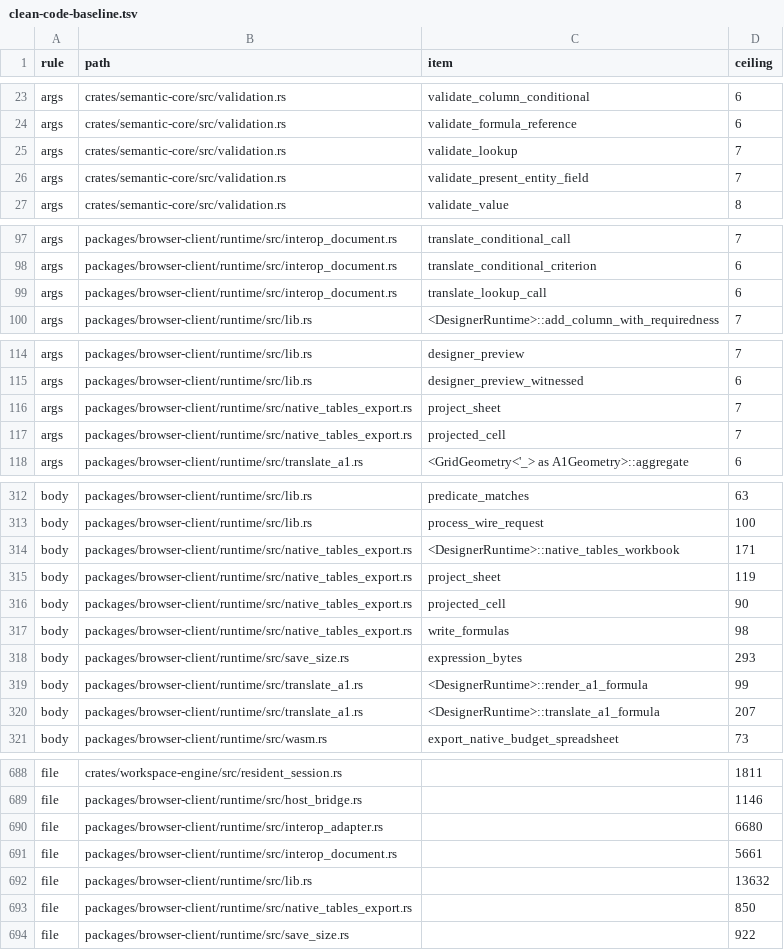
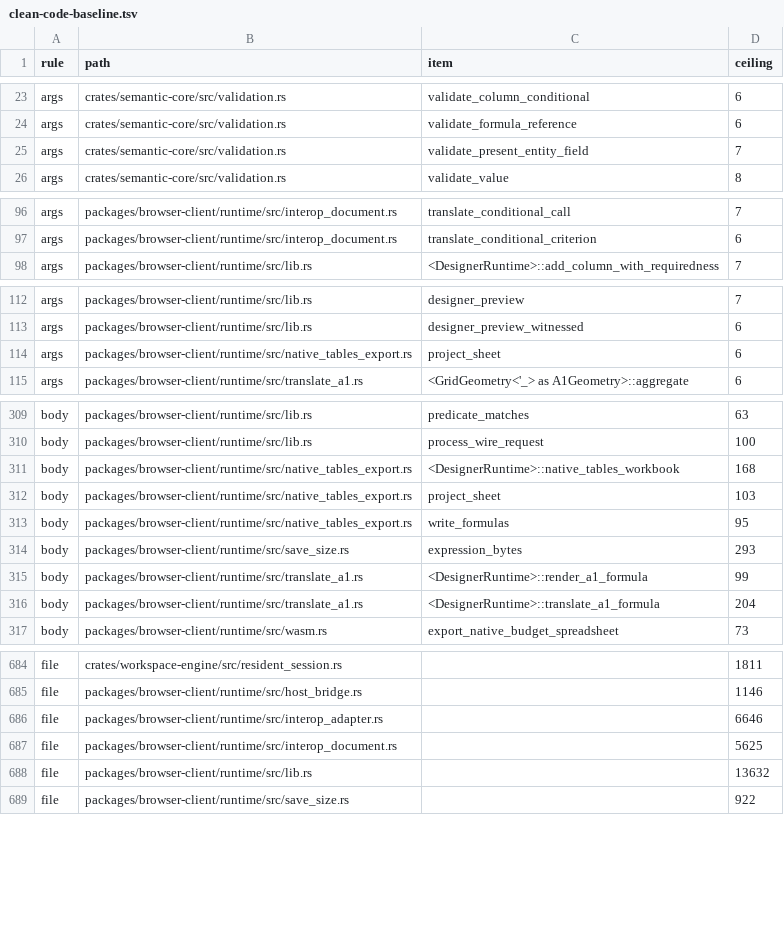
Before and after one commit to nurockplayer/tachiko-work, a TSV file: scripts/clean-code-baseline.tsv, drawn as a sheet; only a part is shown, gaps mark what is left out; the diff covers the shown part only.

Commit message:
Publish Auto lookup misses and cache formula errors in XLSX

```diff
--- a/scripts/clean-code-baseline.tsv
+++ b/scripts/clean-code-baseline.tsv
@@ -24,3 +24,2 @@ args	crates/semantic-core/src/validation.rs	validate_column_conditional	6
 args	crates/semantic-core/src/validation.rs	validate_formula_reference	6
-args	crates/semantic-core/src/validation.rs	validate_lookup	7
 args	crates/semantic-core/src/validation.rs	validate_present_entity_field	7
@@ -98,3 +97,2 @@ args	packages/browser-client/runtime/src/interop_document.rs	translate_condition
 args	packages/browser-client/runtime/src/interop_document.rs	translate_conditional_criterion	6
-args	packages/browser-client/runtime/src/interop_document.rs	translate_lookup_call	6
 args	packages/browser-client/runtime/src/lib.rs	<DesignerRuntime>::add_column_with_requiredness	7
@@ -115,4 +113,3 @@ args	packages/browser-client/runtime/src/lib.rs	designer_preview	7
 args	packages/browser-client/runtime/src/lib.rs	designer_preview_witnessed	6
-args	packages/browser-client/runtime/src/native_tables_export.rs	project_sheet	7
-args	packages/browser-client/runtime/src/native_tables_export.rs	projected_cell	7
+args	packages/browser-client/runtime/src/native_tables_export.rs	project_sheet	6
 args	packages/browser-client/runtime/src/translate_a1.rs	<GridGeometry<'_> as A1Geometry>::aggregate	6
@@ -313,9 +310,8 @@ body	packages/browser-client/runtime/src/lib.rs	predicate_matches	63
 body	packages/browser-client/runtime/src/lib.rs	process_wire_request	100
-body	packages/browser-client/runtime/src/native_tables_export.rs	<DesignerRuntime>::native_tables_workbook	171
-body	packages/browser-client/runtime/src/native_tables_export.rs	project_sheet	119
-body	packages/browser-client/runtime/src/native_tables_export.rs	projected_cell	90
-body	packages/browser-client/runtime/src/native_tables_export.rs	write_formulas	98
+body	packages/browser-client/runtime/src/native_tables_export.rs	<DesignerRuntime>::native_tables_workbook	168
+body	packages/browser-client/runtime/src/native_tables_export.rs	project_sheet	103
+body	packages/browser-client/runtime/src/native_tables_export.rs	write_formulas	95
 body	packages/browser-client/runtime/src/save_size.rs	expression_bytes	293
 body	packages/browser-client/runtime/src/translate_a1.rs	<DesignerRuntime>::render_a1_formula	99
-body	packages/browser-client/runtime/src/translate_a1.rs	<DesignerRuntime>::translate_a1_formula	207
+body	packages/browser-client/runtime/src/translate_a1.rs	<DesignerRuntime>::translate_a1_formula	204
 body	packages/browser-client/runtime/src/wasm.rs	export_native_budget_spreadsheet	73
@@ -689,6 +685,5 @@ file	crates/workspace-engine/src/resident_session.rs		1811
 file	packages/browser-client/runtime/src/host_bridge.rs		1146
-file	packages/browser-client/runtime/src/interop_adapter.rs		6680
-file	packages/browser-client/runtime/src/interop_document.rs		5661
+file	packages/browser-client/runtime/src/interop_adapter.rs		6646
+file	packages/browser-client/runtime/src/interop_document.rs		5625
 file	packages/browser-client/runtime/src/lib.rs		13632
-file	packages/browser-client/runtime/src/native_tables_export.rs		850
 file	packages/browser-client/runtime/src/save_size.rs		922
```
Also changed, not shown: 13 edited cells elsewhere in this file, 18 other files.
